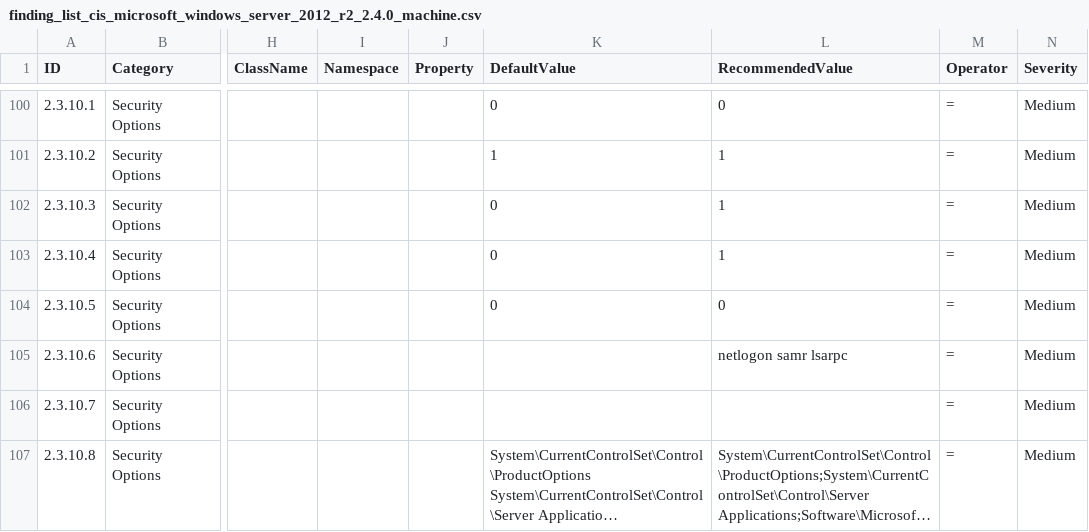
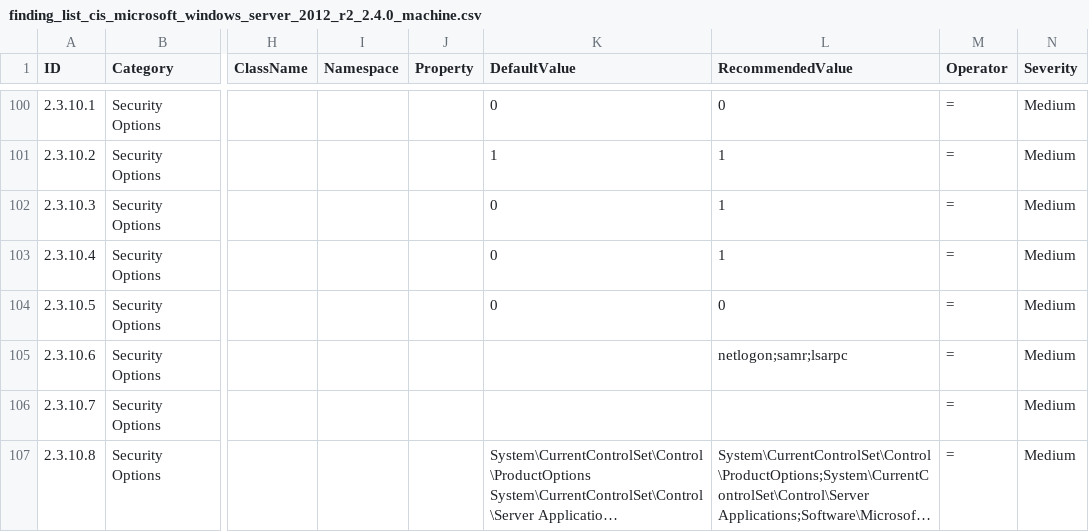
Before and after one commit to 0x6d69636b/windows_hardening, a CSV file: lists/finding_list_cis_microsoft_windows_server_2012_r2_2.4.0_machine.csv, drawn as a sheet; only a part is shown, gaps mark what is left out; long unchanged cells end in …; the diff names each change by its address in the sheet, - before the commit and + after, or states it on an @@ line.

Commit message:
Fix handling of multi string registry keys

```diff
--- a/lists/finding_list_cis_microsoft_windows_server_2012_r2_2.4.0_machine.csv
+++ b/lists/finding_list_cis_microsoft_windows_server_2012_r2_2.4.0_machine.csv
-L105 (RecommendedValue): netlogon samr lsarpc
+L105 (RecommendedValue): netlogon;samr;lsarpc
```
Also changed, not shown: lists/finding_list_cis_microsoft_windows_server_2016_1607_1.2.0_machine.csv, lists/finding_list_cis_microsoft_windows_server_2016_1607_1.3.0_machine.csv, 7 other files.
